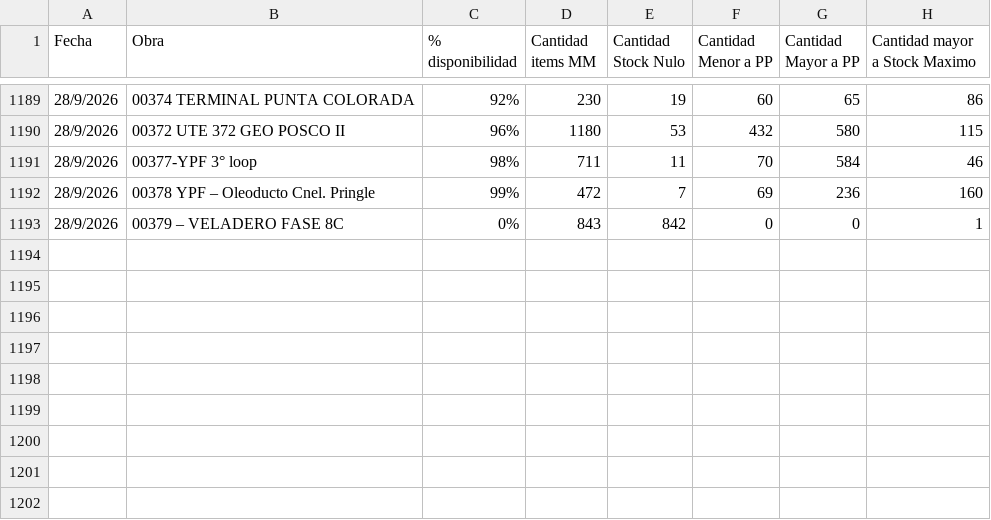
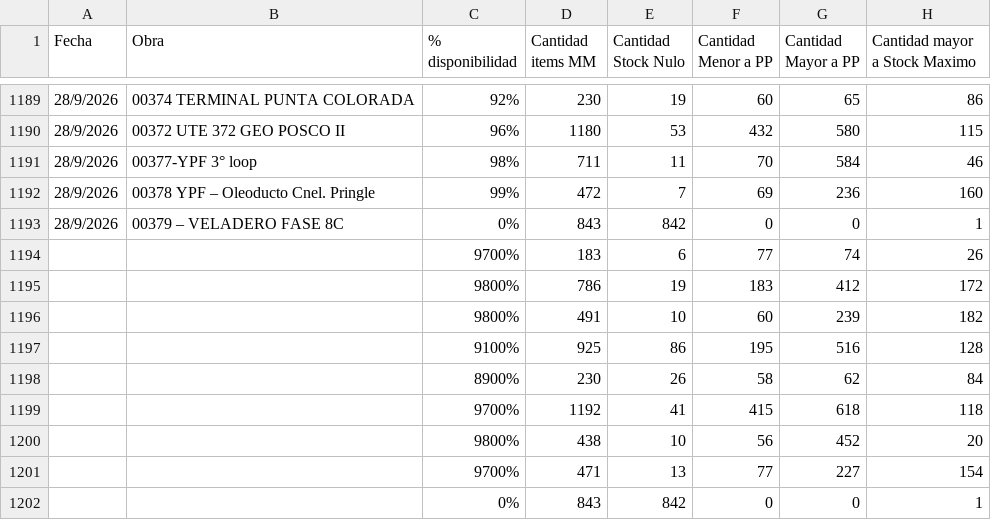
Before and after one commit to Abastecimiento-milicic/abast-milicic.github.io, a CSV file: data/EVOLUCION.csv, drawn as a sheet; only a part is shown, gaps mark what is left out; the diff names each change by its address in the sheet, - before the commit and + after, or states it on an @@ line.

```diff
--- a/data/EVOLUCION.csv
+++ b/data/EVOLUCION.csv
+row 1194:  |  | 9700% | 183 | 6 | 77 | 74 | 26
+row 1195:  |  | 9800% | 786 | 19 | 183 | 412 | 172
+row 1196:  |  | 9800% | 491 | 10 | 60 | 239 | 182
+row 1197:  |  | 9100% | 925 | 86 | 195 | 516 | 128
+row 1198:  |  | 8900% | 230 | 26 | 58 | 62 | 84
+row 1199:  |  | 9700% | 1192 | 41 | 415 | 618 | 118
+row 1200:  |  | 9800% | 438 | 10 | 56 | 452 | 20
+row 1201:  |  | 9700% | 471 | 13 | 77 | 227 | 154
+row 1202:  |  | 0% | 843 | 842 | 0 | 0 | 1
```
Also changed, not shown: data/STO NULO.csv, data/Stock Base Obra 0374.csv, 11 other files.
